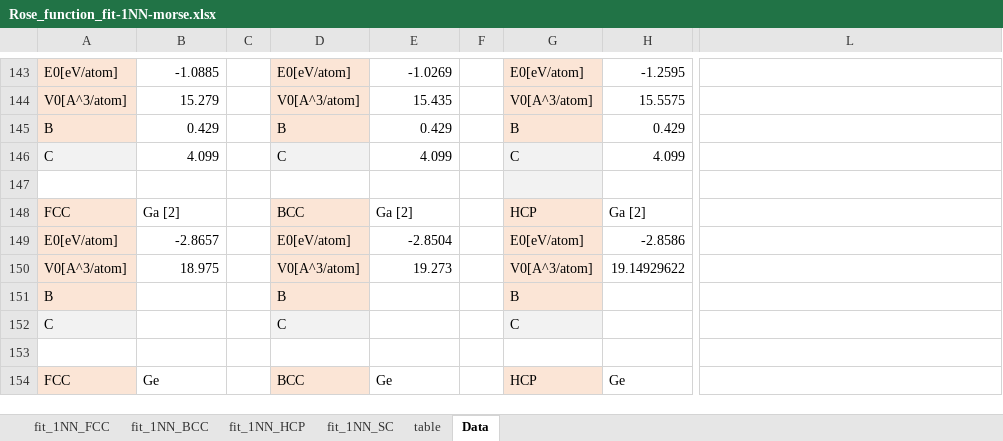
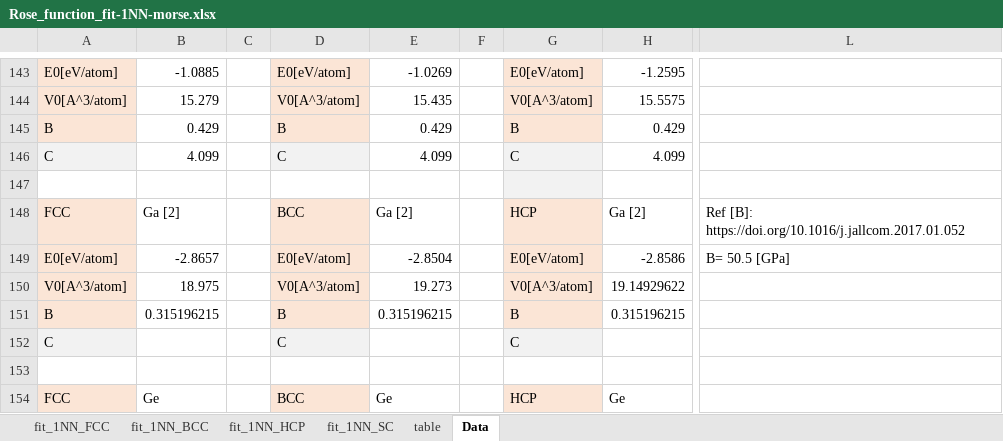
Before and after one commit to by-student-2017/lammps_education_metal_win, an Excel workbook: potentials/morse/Rose_function_fit-1NN-morse.xlsx, sheet Data, drawn as a sheet; only a part is shown, gaps mark what is left out; values as stored, in another font and other column widths than the file's, no borders; the diff names each change by its address in the sheet, - before the commit and + after, or states it on an @@ line.

```diff
--- a/potentials/morse/Rose_function_fit-1NN-morse.xlsx (sheet Data)
+++ b/potentials/morse/Rose_function_fit-1NN-morse.xlsx (sheet Data)
-L148: (empty)
+L148: Ref [B]: https://doi.org/10.1016/j.jallcom.2017.01.052
-L149: (empty)
+L149: B= 50.5 [GPa]
-B151: (empty)
+B151: 0.315196215
-E151: (empty)
+E151: 0.315196215
-H151: (empty)
+H151: 0.315196215
```
Also changed, not shown: sheet fit_1NN_HCP, sheet fit_1NN_BCC, sheet fit_1NN_FCC, charts or pictures, 1 other file.
